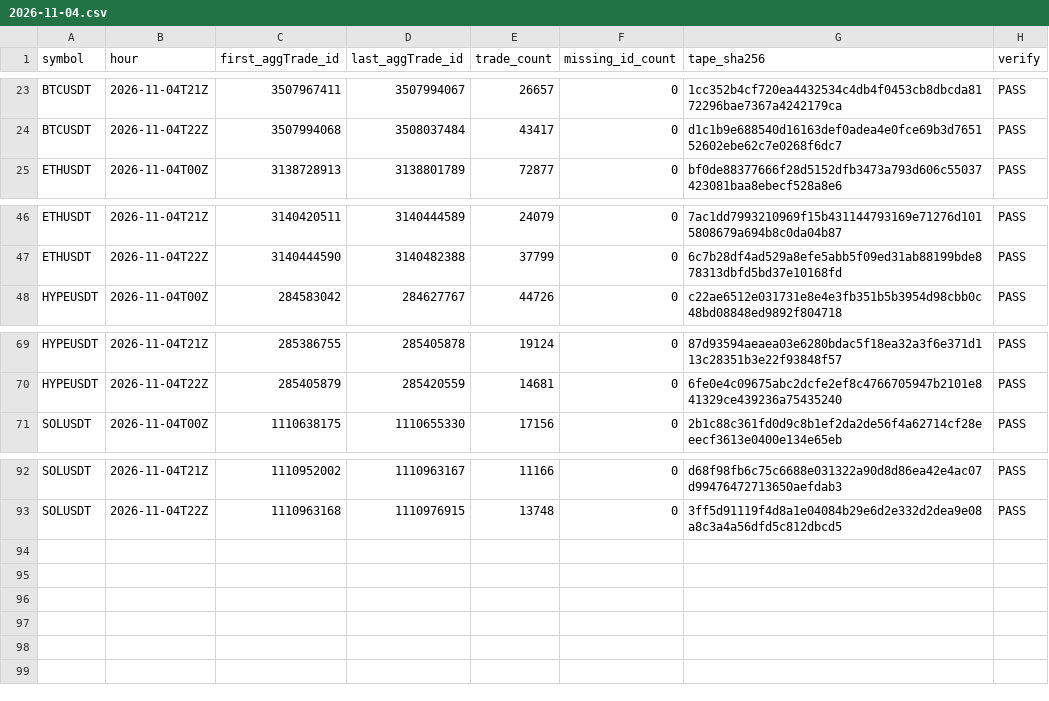
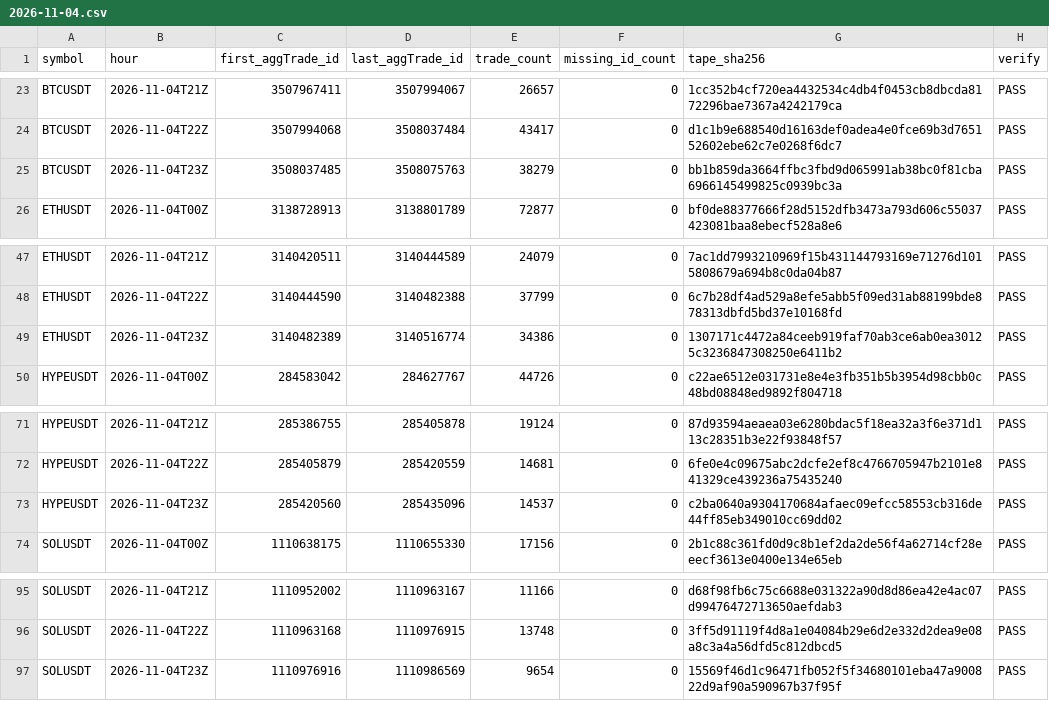
Before and after one commit to Niftie27/ralph-experiment-loop-lab, a CSV file: data-checks/2026-11-04.csv, drawn as a sheet; only a part is shown, gaps mark what is left out.

Commit message:
Update hourly data checks

```diff
--- a/data-checks/2026-11-04.csv
+++ b/data-checks/2026-11-04.csv
@@ -24,2 +24,3 @@ BTCUSDT,2026-11-04T21Z,3507967411,3507994067,26657,0,1cc352b4cf720ea4432534c4db4
 BTCUSDT,2026-11-04T22Z,3507994068,3508037484,43417,0,d1c1b9e688540d16163def0adea4e0fce69b3d765152602ebe62c7e0268f6dc7,PASS
+BTCUSDT,2026-11-04T23Z,3508037485,3508075763,38279,0,bb1b859da3664ffbc3fbd9d065991ab38bc0f81cba6966145499825c0939bc3a,PASS
 ETHUSDT,2026-11-04T00Z,3138728913,3138801789,72877,0,bf0de88377666f28d5152dfb3473a793d606c55037423081baa8ebecf528a8e6,PASS
@@ -47,2 +48,3 @@ ETHUSDT,2026-11-04T21Z,3140420511,3140444589,24079,0,7ac1dd7993210969f15b4311447
 ETHUSDT,2026-11-04T22Z,3140444590,3140482388,37799,0,6c7b28df4ad529a8efe5abb5f09ed31ab88199bde878313dbfd5bd37e10168fd,PASS
+ETHUSDT,2026-11-04T23Z,3140482389,3140516774,34386,0,1307171c4472a84ceeb919faf70ab3ce6ab0ea30125c3236847308250e6411b2,PASS
 HYPEUSDT,2026-11-04T00Z,284583042,284627767,44726,0,c22ae6512e031731e8e4e3fb351b5b3954d98cbb0c48bd08848ed9892f804718,PASS
@@ -70,2 +72,3 @@ HYPEUSDT,2026-11-04T21Z,285386755,285405878,19124,0,87d93594aeaea03e6280bdac5f18
 HYPEUSDT,2026-11-04T22Z,285405879,285420559,14681,0,6fe0e4c09675abc2dcfe2ef8c4766705947b2101e841329ce439236a75435240,PASS
+HYPEUSDT,2026-11-04T23Z,285420560,285435096,14537,0,c2ba0640a9304170684afaec09efcc58553cb316de44ff85eb349010cc69dd02,PASS
 SOLUSDT,2026-11-04T00Z,1110638175,1110655330,17156,0,2b1c88c361fd0d9c8b1ef2da2de56f4a62714cf28eeecf3613e0400e134e65eb,PASS
@@ -93 +96,2 @@ SOLUSDT,2026-11-04T21Z,1110952002,1110963167,11166,0,d68f98fb6c75c6688e031322a90
 SOLUSDT,2026-11-04T22Z,1110963168,1110976915,13748,0,3ff5d91119f4d8a1e04084b29e6d2e332d2dea9e08a8c3a4a56dfd5c812dbcd5,PASS
+SOLUSDT,2026-11-04T23Z,1110976916,1110986569,9654,0,15569f46d1c96471fb052f5f34680101eba47a900822d9af90a590967b37f95f,PASS
```
Also changed, not shown: 1 other file.
